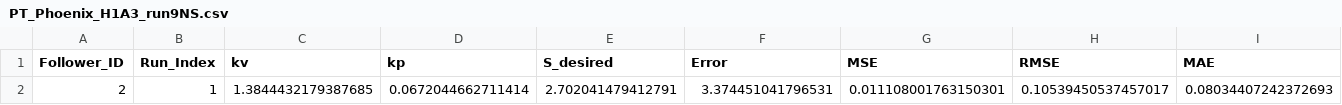
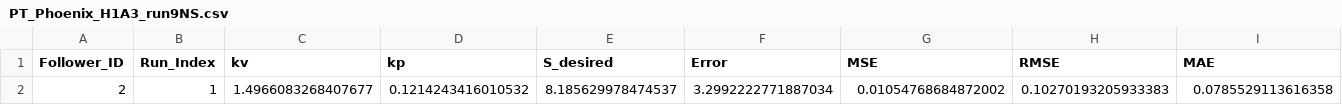
Before and after one commit to lotlouischoitslab/Comparison-of-Autonomous-Vehicles-Control-Models, a CSV file: Results/00CSP/PT_Phoenix_H1A3_run9NS.csv, drawn as a sheet; only a part is shown; removed rows and columns are numbered as before the commit, all else as after; rows hold the shown columns only; the diff names each change by its address in the sheet, - before the commit and + after, or states it on an @@ line.

```diff
--- a/Results/00CSP/PT_Phoenix_H1A3_run9NS.csv
+++ b/Results/00CSP/PT_Phoenix_H1A3_run9NS.csv
-row 2: 2 | 1 | 1.3844432179387685 | 0.0672044662711414 | 2.702041479412791 | 3.374451041796531 | 0.011108001763150301 | 0.10539450537457017 | 0.08034407242372693
+row 2: 2 | 1 | 1.4966083268407677 | 0.1214243416010532 | 8.185629978474537 | 3.2992222771887034 | 0.01054768684872002 | 0.10270193205933383 | 0.0785529113616358
```
Also changed, not shown: Results/00CSP/PT_I294l1_A.csv, Results/00CSP/PT_I9094_A.csv, 46 other files.
